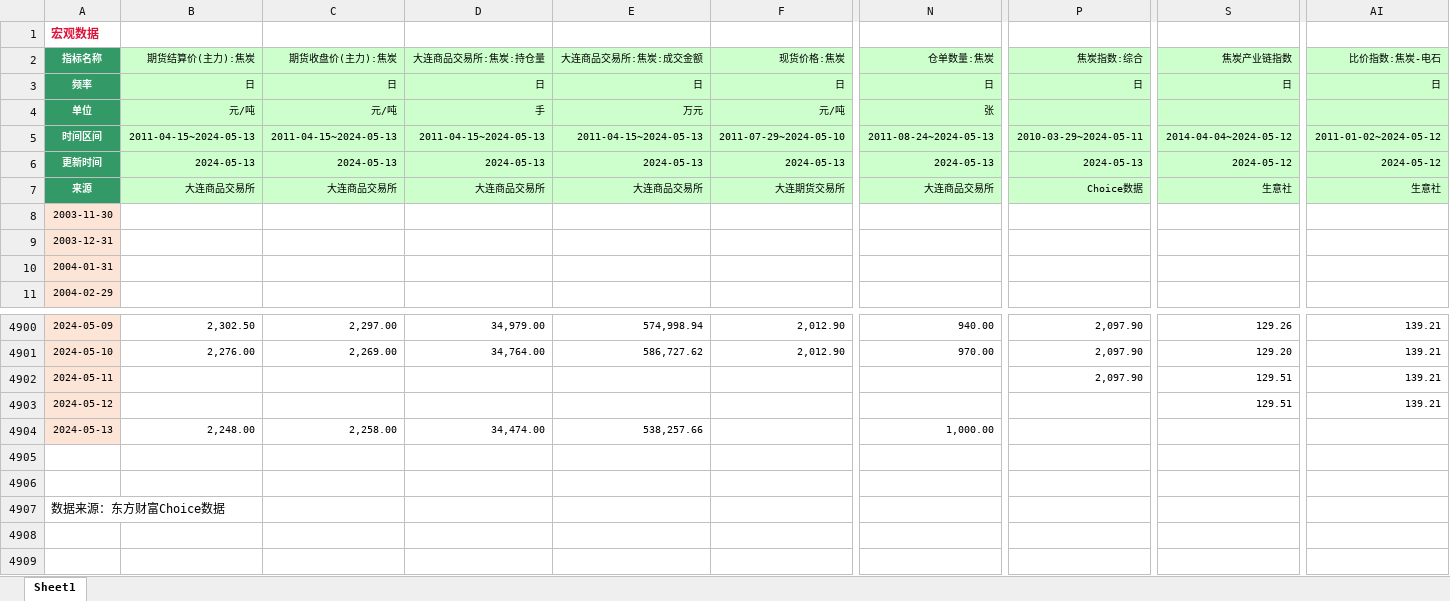
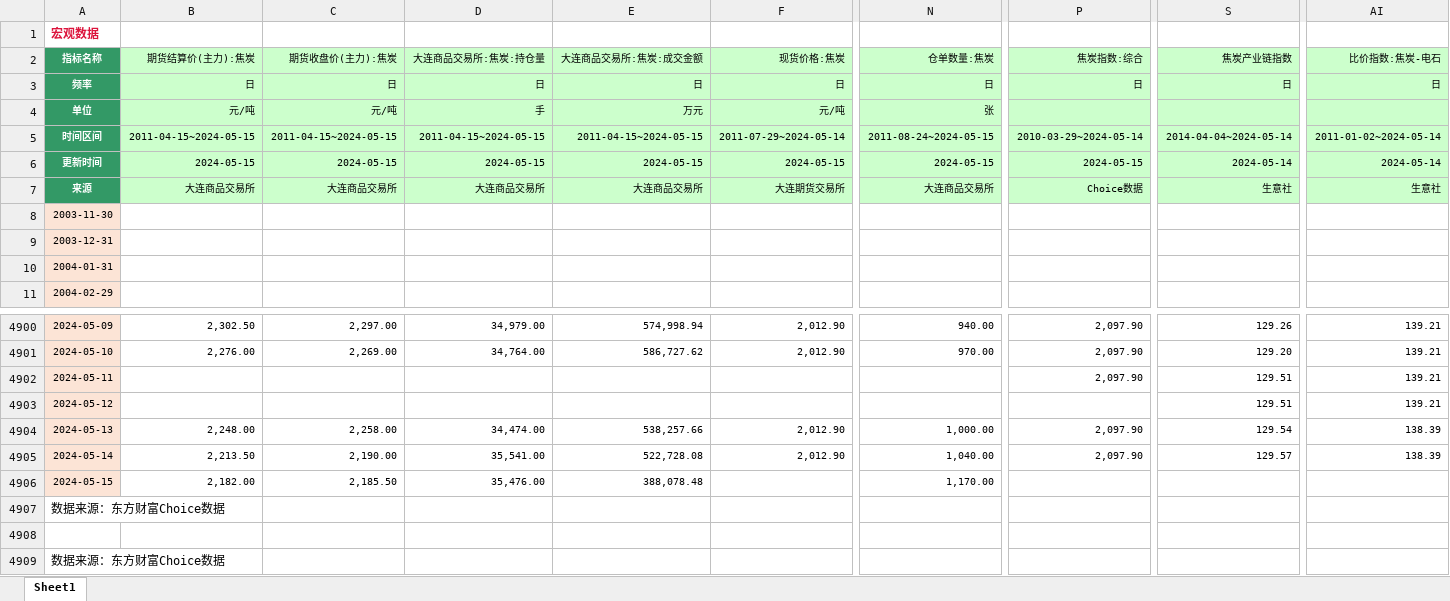
Before and after one commit to Howard-66/futures_nexus, an Excel workbook: black_metals/data/焦炭经济数据.xlsx, sheet Sheet1, drawn as a sheet; only a part is shown, gaps mark what is left out; values as stored, in another font and other column widths than the file's, no borders; rows hold the shown columns only; the diff covers the shown part only; the diff names each change by its address in the sheet, - before the commit and + after, or states it on an @@ line.

Commit message:
fixed bugs of the right panel and data saving

```diff
--- a/black_metals/data/焦炭经济数据.xlsx (sheet Sheet1)
+++ b/black_metals/data/焦炭经济数据.xlsx (sheet Sheet1)
-B5 (期货结算价(主力):焦炭): 2011-04-15~2024-05-13
+B5 (期货结算价(主力):焦炭): 2011-04-15~2024-05-15
-C5 (期货收盘价(主力):焦炭): 2011-04-15~2024-05-13
+C5 (期货收盘价(主力):焦炭): 2011-04-15~2024-05-15
-D5 (大连商品交易所:焦炭:持仓量): 2011-04-15~2024-05-13
+D5 (大连商品交易所:焦炭:持仓量): 2011-04-15~2024-05-15
-E5 (大连商品交易所:焦炭:成交金额): 2011-04-15~2024-05-13
+E5 (大连商品交易所:焦炭:成交金额): 2011-04-15~2024-05-15
-F5 (现货价格:焦炭): 2011-07-29~2024-05-10
+F5 (现货价格:焦炭): 2011-07-29~2024-05-14
-N5 (仓单数量:焦炭): 2011-08-24~2024-05-13
+N5 (仓单数量:焦炭): 2011-08-24~2024-05-15
-P5 (焦炭指数:综合): 2010-03-29~2024-05-11
+P5 (焦炭指数:综合): 2010-03-29~2024-05-14
-S5 (焦炭产业链指数): 2014-04-04~2024-05-12
+S5 (焦炭产业链指数): 2014-04-04~2024-05-14
-AI5 (比价指数:焦炭-电石): 2011-01-02~2024-05-12
+AI5 (比价指数:焦炭-电石): 2011-01-02~2024-05-14
-B6 (期货结算价(主力):焦炭): 2024-05-13
+B6 (期货结算价(主力):焦炭): 2024-05-15
-C6 (期货收盘价(主力):焦炭): 2024-05-13
+C6 (期货收盘价(主力):焦炭): 2024-05-15
-D6 (大连商品交易所:焦炭:持仓量): 2024-05-13
+D6 (大连商品交易所:焦炭:持仓量): 2024-05-15
-E6 (大连商品交易所:焦炭:成交金额): 2024-05-13
+E6 (大连商品交易所:焦炭:成交金额): 2024-05-15
-F6 (现货价格:焦炭): 2024-05-13
+F6 (现货价格:焦炭): 2024-05-15
-N6 (仓单数量:焦炭): 2024-05-13
+N6 (仓单数量:焦炭): 2024-05-15
-P6 (焦炭指数:综合): 2024-05-13
+P6 (焦炭指数:综合): 2024-05-15
-S6 (焦炭产业链指数): 2024-05-12
+S6 (焦炭产业链指数): 2024-05-14
-AI6 (比价指数:焦炭-电石): 2024-05-12
+AI6 (比价指数:焦炭-电石): 2024-05-14
-F4904 (现货价格:焦炭): (empty)
+F4904 (现货价格:焦炭): 2,012.90
-P4904 (焦炭指数:综合): (empty)
+P4904 (焦炭指数:综合): 2,097.90
-S4904 (焦炭产业链指数): (empty)
+S4904 (焦炭产业链指数): 129.54
-AI4904 (比价指数:焦炭-电石): (empty)
+AI4904 (比价指数:焦炭-电石): 138.39
-row 4905: (empty)
+row 4905: 2024-05-14 | 2,213.50 | 2,190.00 | 35,541.00 | 522,728.08 | 2,012.90 | 1,040.00 | 2,097.90 | 129.57 | 138.39
-A4905 fill: none
+A4905 fill: #FCE4D6
+row 4906: 2024-05-15 | 2,182.00 | 2,185.50 | 35,476.00 | 388,078.48 |  | 1,170.00
+row 4907: 数据来源：东方财富Choice数据
```
Also changed, not shown: 14 edited cells elsewhere in this sheet, black_metals/data/不锈钢经济数据.xlsx, black_metals/data/热卷经济数据.xlsx, 11 other files.
